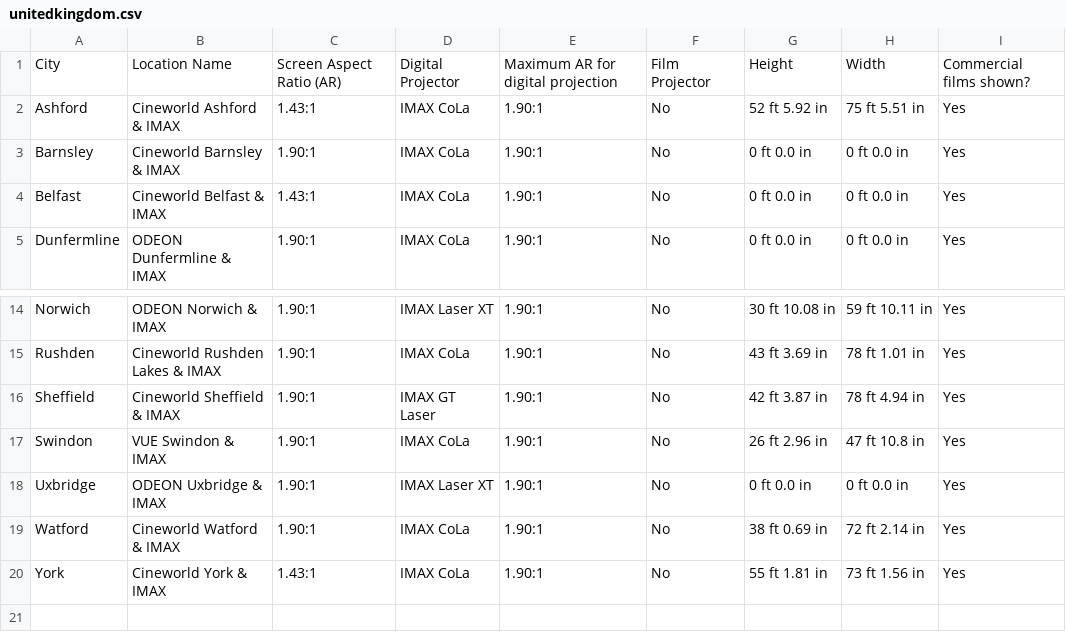
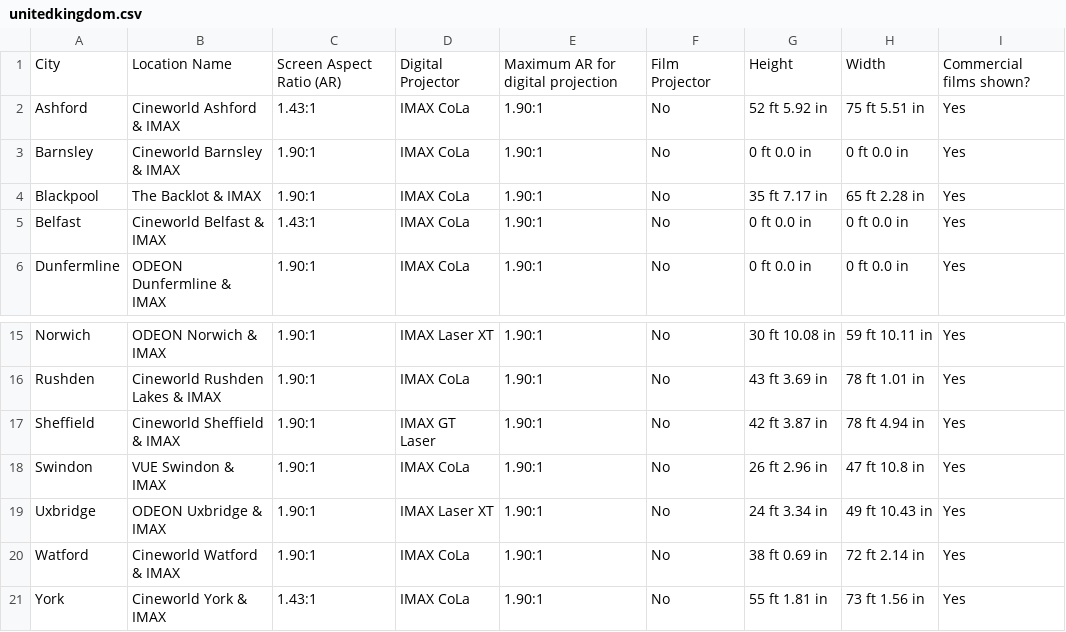
Before and after one commit to r-imax/imaxguide, a CSV file: docs/assets/csv/imperial/europe/unitedkingdom.csv, drawn as a sheet; only a part is shown, gaps mark what is left out.

```diff
--- a/docs/assets/csv/imperial/europe/unitedkingdom.csv
+++ b/docs/assets/csv/imperial/europe/unitedkingdom.csv
@@ -3,2 +3,3 @@ Ashford,Cineworld Ashford & IMAX,1.43:1,IMAX CoLa,1.90:1,No,52 ft 5.92 in,75 ft
 Barnsley,Cineworld Barnsley & IMAX,1.90:1,IMAX CoLa,1.90:1,No,0 ft 0.0 in,0 ft 0.0 in,Yes
+Blackpool,The Backlot & IMAX,1.90:1,IMAX CoLa,1.90:1,No,35 ft 7.17 in,65 ft 2.28 in,Yes
 Belfast,Cineworld Belfast & IMAX,1.43:1,IMAX CoLa,1.90:1,No,0 ft 0.0 in,0 ft 0.0 in,Yes
@@ -17,3 +18,3 @@ Sheffield,Cineworld Sheffield & IMAX,1.90:1,IMAX GT Laser,1.90:1,No,42 ft 3.87 i
 Swindon,VUE Swindon & IMAX,1.90:1,IMAX CoLa,1.90:1,No,26 ft 2.96 in,47 ft 10.8 in,Yes
-Uxbridge,ODEON Uxbridge & IMAX,1.90:1,IMAX Laser XT,1.90:1,No,0 ft 0.0 in,0 ft 0.0 in,Yes
+Uxbridge,ODEON Uxbridge & IMAX,1.90:1,IMAX Laser XT,1.90:1,No,24 ft 3.34 in,49 ft 10.43 in,Yes
 Watford,Cineworld Watford & IMAX,1.90:1,IMAX CoLa,1.90:1,No,38 ft 0.69 in,72 ft 2.14 in,Yes
```
Also changed, not shown: docs/assets/csv/metric/europe/unitedkingdom.csv.
